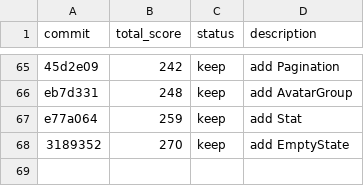
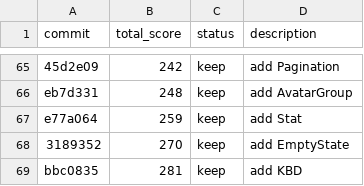
Before and after one commit to tanishqsh/auto-uikit, a TSV file: results.tsv, drawn as a sheet; only a part is shown, gaps mark what is left out.

```diff
--- a/results.tsv
+++ b/results.tsv
@@ -68 +68,2 @@ e77a064	259	keep	add Stat
 3189352	270	keep	add EmptyState
+bbc0835	281	keep	add KBD
```
Also changed, not shown: 3 other files.
